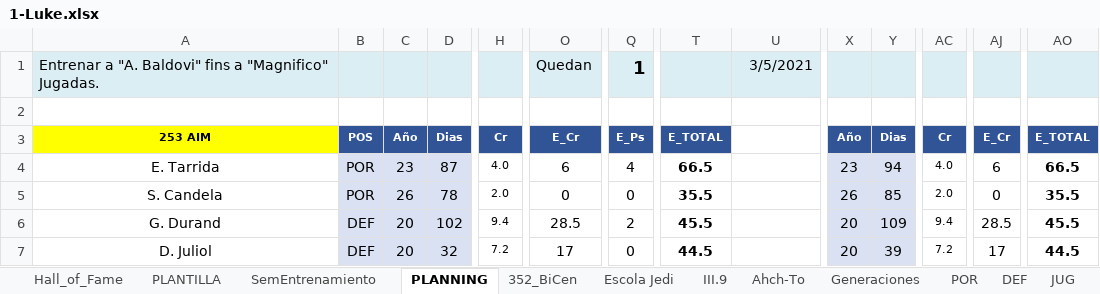
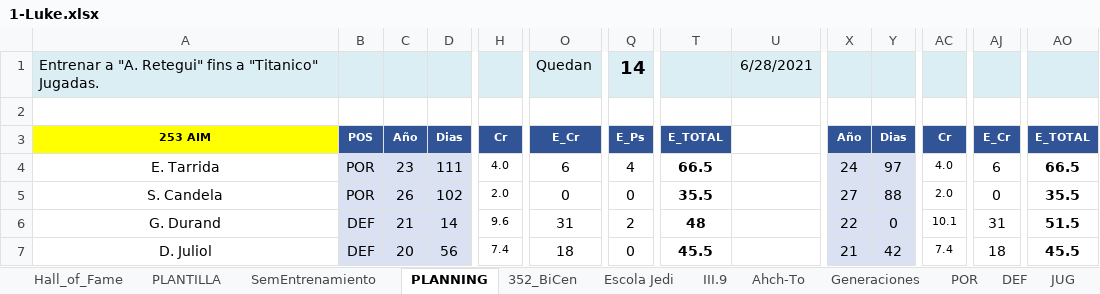
Before and after one commit to uny11/HI, an Excel workbook: projects/current/hattrick/1-Luke.xlsx, sheet PLANNING, drawn as a sheet; only a part is shown, gaps mark what is left out; values as stored, in another font and other column widths than the file's, no borders; conditional formats not drawn; the diff covers the shown part only; the diff names each change by its address in the sheet, - before the commit and + after, or states it on an @@ line.

```diff
--- a/projects/current/hattrick/1-Luke.xlsx (sheet PLANNING)
+++ b/projects/current/hattrick/1-Luke.xlsx (sheet PLANNING)
-A1: …a "A. Baldovi" fins a "Magnifico" Jugadas.
+A1: …a "A. Retegui" fins a "Titanico" Jugadas.
-Q1: 1
+Q1: 14
-U1: 3/5/2021
+U1: 6/28/2021
-D4: 87
+D4: 111
-X4: 23
+X4: 24
-Y4: 94
+Y4: 97
-D5: 78
+D5: 102
-X5: 26
+X5: 27
-Y5: 85
+Y5: 88
-C6: 20
+C6: 21
-D6: 102
+D6: 14
-H6: 9.4
+H6: 9.6
-O6: 28.5
+O6: 31
-T6: 45.5
+T6: 48
-X6: 20
+X6: 22
-Y6: 109
+Y6: 0
-AC6: 9.4
+AC6: 10.1
-AJ6: 28.5
+AJ6: 31
-AO6: 45.5
+AO6: 51.5
-D7: 32
+D7: 56
-H7: 7.2
+H7: 7.4
-O7: 17
+O7: 18
-T7: 44.5
+T7: 45.5
-X7: 20
+X7: 21
-Y7: 39
+Y7: 42
-AC7: 7.2
+AC7: 7.4
-AJ7: 17
+AJ7: 18
-AO7: 44.5
+AO7: 45.5
```
Also changed, not shown: 1 removed row and 240 edited cells elsewhere in this sheet, sheet PLANTILLA, sheet 352_BiCen, sheet Hall_of_Fame, sheet Escola Jedi, sheet SemEntrenamiento, sheet POR, 6 more sheets, formulas that keep their value, projects/current/hattrick/4-SimuladorPartidos.xlsx, 7 other files.
